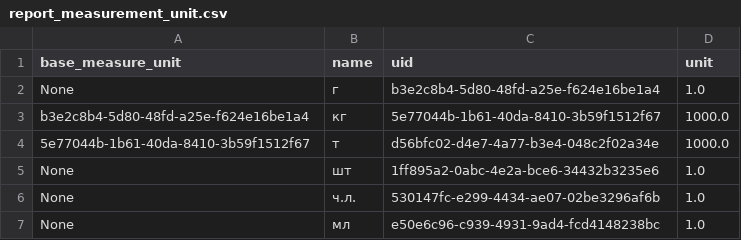
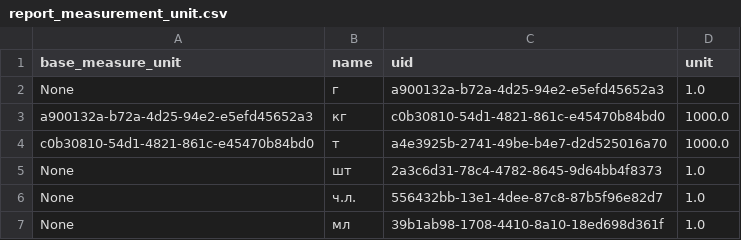
Before and after one commit to vladnov138/business_system, a CSV file: reports/report_measurement_unit.csv, drawn as a sheet.

```diff
--- a/reports/report_measurement_unit.csv
+++ b/reports/report_measurement_unit.csv
@@ -1,7 +1,7 @@
 base_measure_unit;name;uid;unit;
-None;г;b3e2c8b4-5d80-48fd-a25e-f624e16be1a4;1.0;
-b3e2c8b4-5d80-48fd-a25e-f624e16be1a4;кг;5e77044b-1b61-40da-8410-3b59f1512f67;1000.0;
-5e77044b-1b61-40da-8410-3b59f1512f67;т;d56bfc02-d4e7-4a77-b3e4-048c2f02a34e;1000.0;
-None;шт;1ff895a2-0abc-4e2a-bce6-34432b3235e6;1.0;
-None;ч.л.;530147fc-e299-4434-ae07-02be3296af6b;1.0;
-None;мл;e50e6c96-c939-4931-9ad4-fcd4148238bc;1.0;
+None;г;a900132a-b72a-4d25-94e2-e5efd45652a3;1.0;
+a900132a-b72a-4d25-94e2-e5efd45652a3;кг;c0b30810-54d1-4821-861c-e45470b84bd0;1000.0;
+c0b30810-54d1-4821-861c-e45470b84bd0;т;a4e3925b-2741-49be-b4e7-d2d525016a70;1000.0;
+None;шт;2a3c6d31-78c4-4782-8645-9d64bb4f8373;1.0;
+None;ч.л.;556432bb-13e1-4dee-87c8-87b5f96e82d7;1.0;
+None;мл;39b1ab98-1708-4410-8a10-18ed698d361f;1.0;
```
Also changed, not shown: reports/report_nomenclature.csv, 19 other files.
